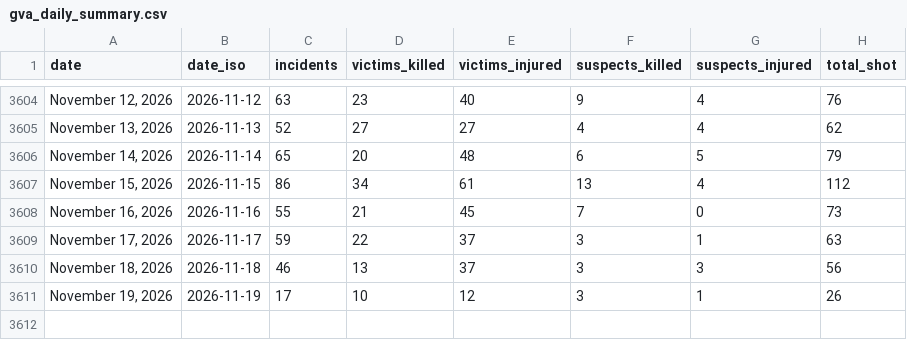
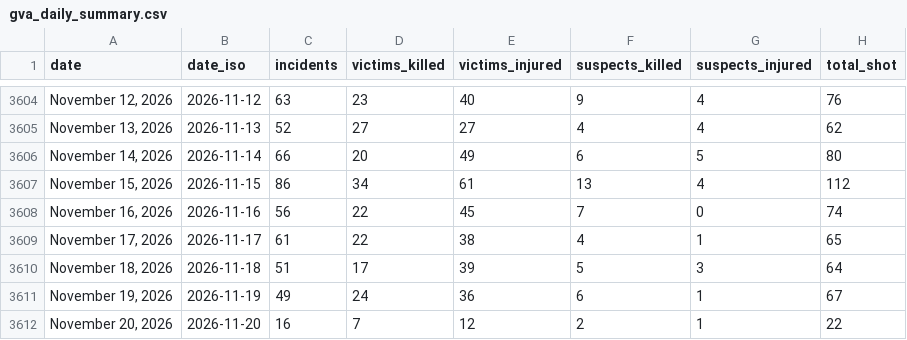
Before and after one commit to AH-Datalytics/gva-scraper, a CSV file: data/gva_daily_summary.csv, drawn as a sheet; only a part is shown, gaps mark what is left out.

Commit message:
Daily update: +57 incidents (2026-11-21)

```diff
--- a/data/gva_daily_summary.csv
+++ b/data/gva_daily_summary.csv
@@ -3605,7 +3605,8 @@ date,date_iso,incidents,victims_killed,victims_injured,suspects_killed,suspects_
 "November 13, 2026",2026-11-13,52,27,27,4,4,62
-"November 14, 2026",2026-11-14,65,20,48,6,5,79
+"November 14, 2026",2026-11-14,66,20,49,6,5,80
 "November 15, 2026",2026-11-15,86,34,61,13,4,112
-"November 16, 2026",2026-11-16,55,21,45,7,0,73
-"November 17, 2026",2026-11-17,59,22,37,3,1,63
-"November 18, 2026",2026-11-18,46,13,37,3,3,56
-"November 19, 2026",2026-11-19,17,10,12,3,1,26
+"November 16, 2026",2026-11-16,56,22,45,7,0,74
+"November 17, 2026",2026-11-17,61,22,38,4,1,65
+"November 18, 2026",2026-11-18,51,17,39,5,3,64
+"November 19, 2026",2026-11-19,49,24,36,6,1,67
+"November 20, 2026",2026-11-20,16,7,12,2,1,22
```
Also changed, not shown: 1 other file.
